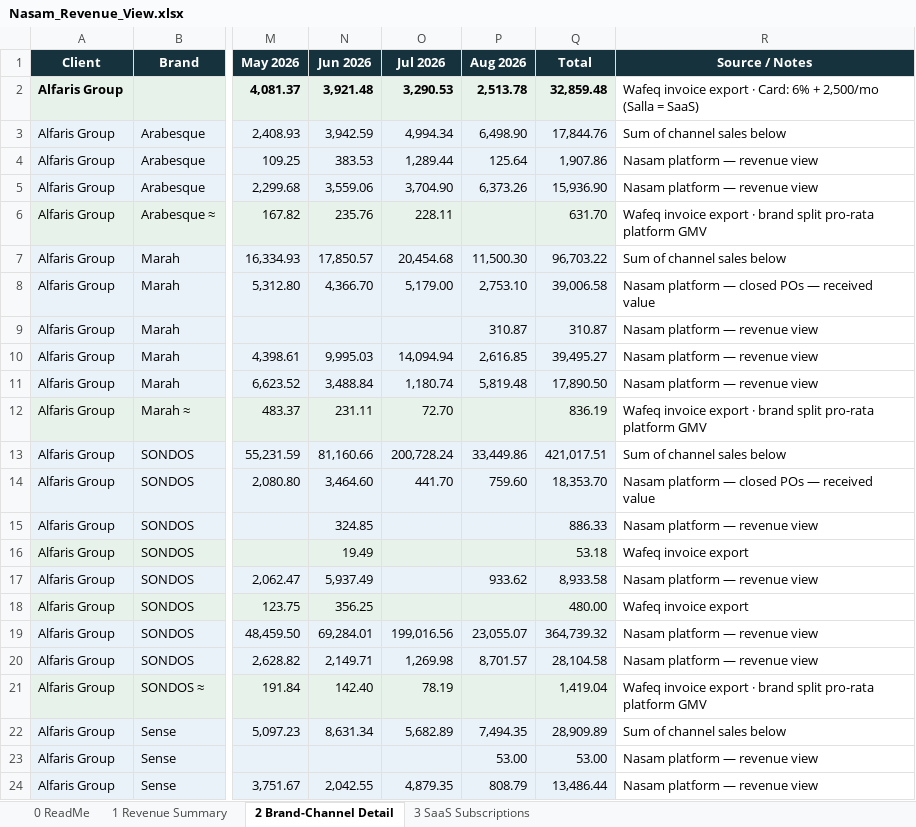
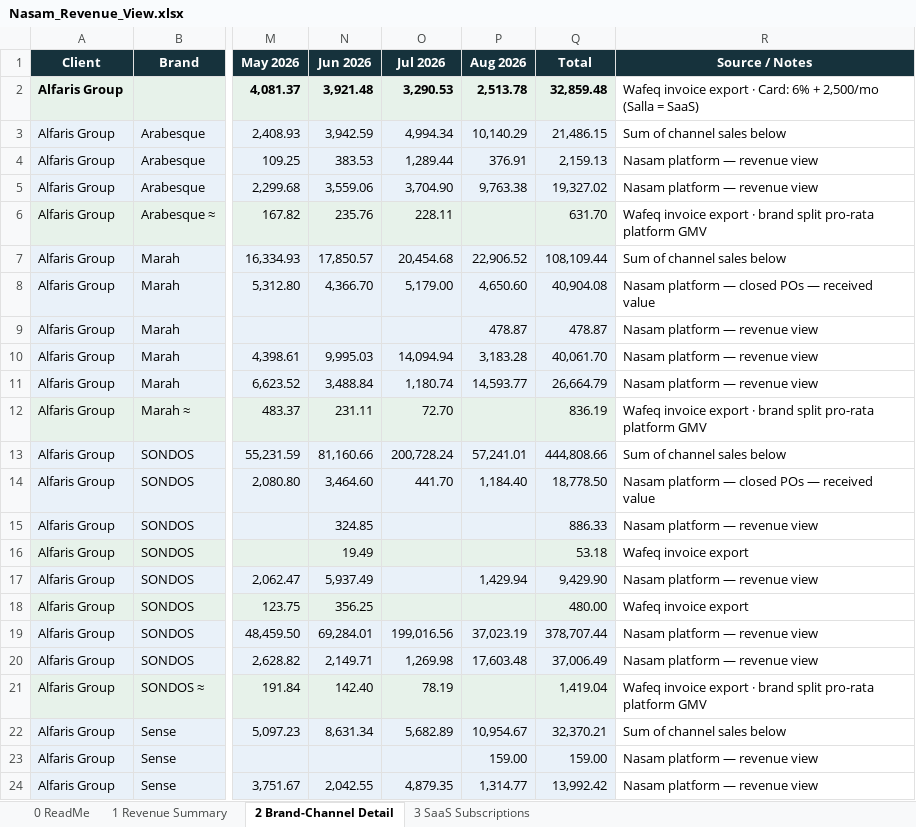
Before and after one commit to tarikalotay/Nasam-General-Tasks, an Excel workbook: revenue-view/output/Nasam_Revenue_View.xlsx, sheet 2 Brand-Channel Detail, drawn as a sheet; only a part is shown, gaps mark what is left out; values as stored, in another font and other column widths than the file's, no borders; the diff covers the shown part only; the diff names each change by its address in the sheet, - before the commit and + after, or states it on an @@ line.

```diff
--- a/revenue-view/output/Nasam_Revenue_View.xlsx (sheet 2 Brand-Channel Detail)
+++ b/revenue-view/output/Nasam_Revenue_View.xlsx (sheet 2 Brand-Channel Detail)
-P3 (Aug 2026): 6,498.90
+P3 (Aug 2026): 10,140.29
-Q3 (Total): 17,844.76
+Q3 (Total): 21,486.15
-P4 (Aug 2026): 125.64
+P4 (Aug 2026): 376.91
-Q4 (Total): 1,907.86
+Q4 (Total): 2,159.13
-P5 (Aug 2026): 6,373.26
+P5 (Aug 2026): 9,763.38
-Q5 (Total): 15,936.90
+Q5 (Total): 19,327.02
-P7 (Aug 2026): 11,500.30
+P7 (Aug 2026): 22,906.52
-Q7 (Total): 96,703.22
+Q7 (Total): 108,109.44
-P8 (Aug 2026): 2,753.10
+P8 (Aug 2026): 4,650.60
-Q8 (Total): 39,006.58
+Q8 (Total): 40,904.08
-P9 (Aug 2026): 310.87
+P9 (Aug 2026): 478.87
-Q9 (Total): 310.87
+Q9 (Total): 478.87
-P10 (Aug 2026): 2,616.85
+P10 (Aug 2026): 3,183.28
-Q10 (Total): 39,495.27
+Q10 (Total): 40,061.70
-P11 (Aug 2026): 5,819.48
+P11 (Aug 2026): 14,593.77
-Q11 (Total): 17,890.50
+Q11 (Total): 26,664.79
-P13 (Aug 2026): 33,449.86
+P13 (Aug 2026): 57,241.01
-Q13 (Total): 421,017.51
+Q13 (Total): 444,808.66
-P14 (Aug 2026): 759.60
+P14 (Aug 2026): 1,184.40
-Q14 (Total): 18,353.70
+Q14 (Total): 18,778.50
-P17 (Aug 2026): 933.62
+P17 (Aug 2026): 1,429.94
-Q17 (Total): 8,933.58
+Q17 (Total): 9,429.90
-P19 (Aug 2026): 23,055.07
+P19 (Aug 2026): 37,023.19
-Q19 (Total): 364,739.32
+Q19 (Total): 378,707.44
-P20 (Aug 2026): 8,701.57
+P20 (Aug 2026): 17,603.48
-Q20 (Total): 28,104.58
+Q20 (Total): 37,006.49
-P22 (Aug 2026): 7,494.35
+P22 (Aug 2026): 10,954.67
-Q22 (Total): 28,909.89
+Q22 (Total): 32,370.21
-P23 (Aug 2026): 53.00
+P23 (Aug 2026): 159.00
-Q23 (Total): 53.00
+Q23 (Total): 159.00
-P24 (Aug 2026): 808.79
+P24 (Aug 2026): 1,314.77
-Q24 (Total): 13,486.44
+Q24 (Total): 13,992.42
```
Also changed, not shown: 1 added row and 20 edited cells elsewhere in this sheet, sheet 1 Revenue Summary, 3 other files.
